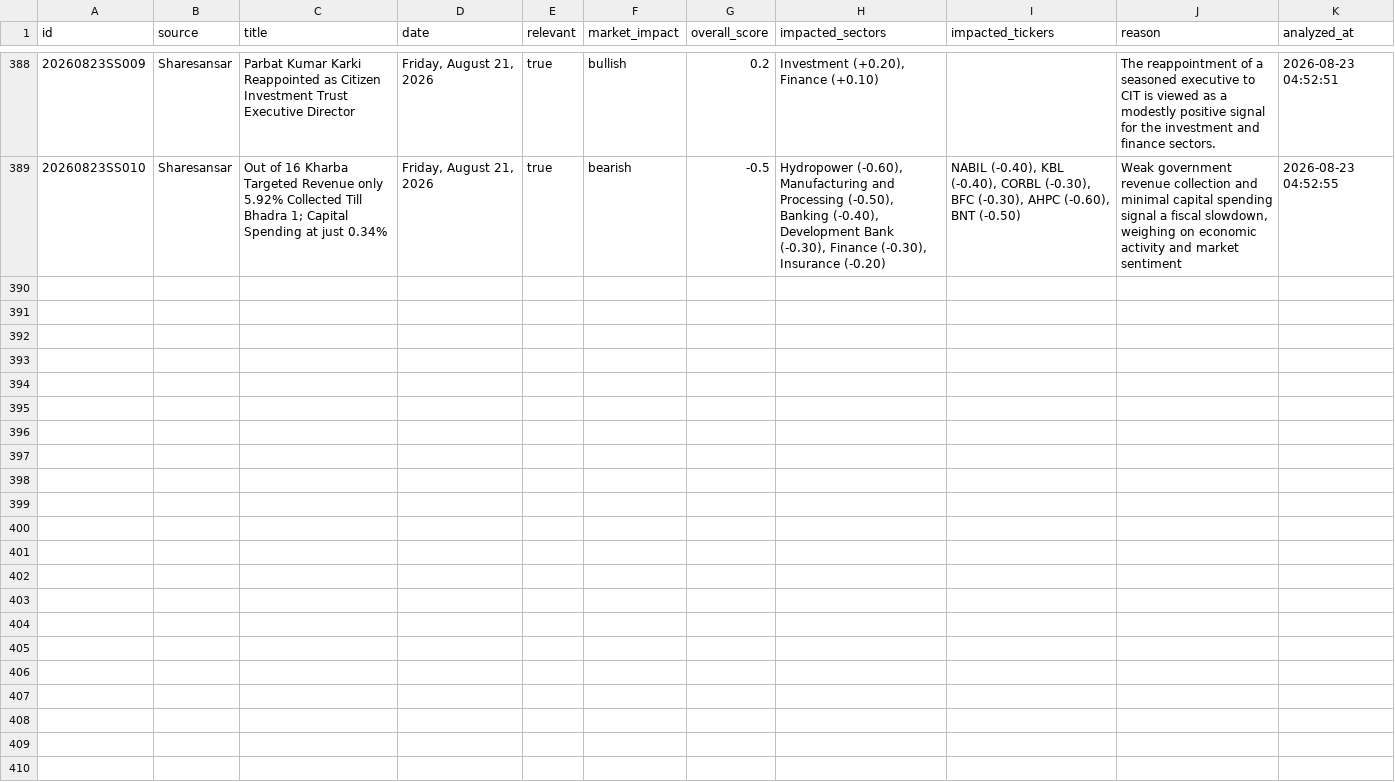
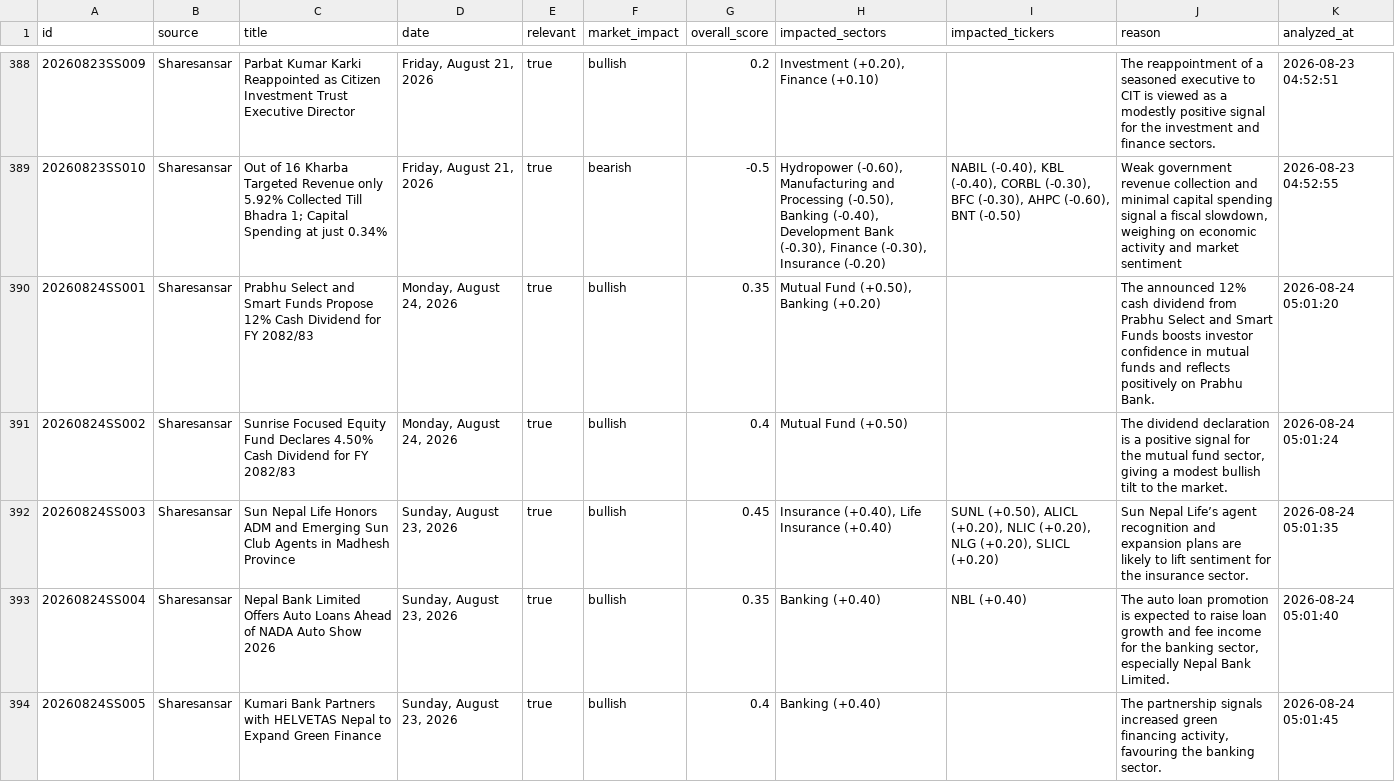
Before and after one commit to satyenraj/nepse-stock, a CSV file: data/nepal_stock_analysis.csv, drawn as a sheet; only a part is shown, gaps mark what is left out; the diff covers the shown part only.

```diff
--- a/data/nepal_stock_analysis.csv
+++ b/data/nepal_stock_analysis.csv
@@ -389 +389,6 @@ id,source,title,date,relevant,market_impact,overall_score,impacted_sectors,impac
 20260823SS010,Sharesansar,Out of 16 Kharba Targeted Revenue only 5.92% Collected Till Bhadra 1; Capital Spending at just 0.34%,"Friday, August 21, 2026",true,bearish,-0.5,"Hydropower (-0.60), Manufacturing and Processing (-0.50), Banking (-0.40), Development Bank (-0.30), Finance (-0.30), Insurance (-0.20)","NABIL (-0.40), KBL (-0.40), CORBL (-0.30), BFC (-0.30), AHPC (-0.60), BNT (-0.50)","Weak government revenue collection and minimal capital spending signal a fiscal slowdown, weighing on economic activity and market sentiment",2026-08-23 04:52:55
+20260824SS001,Sharesansar,Prabhu Select and Smart Funds Propose 12% Cash Dividend for FY 2082/83,"Monday, August 24, 2026",true,bullish,0.35,"Mutual Fund (+0.50), Banking (+0.20)",,The announced 12% cash dividend from Prabhu Select and Smart Funds boosts investor confidence in mutual funds and reflects positively on Prabhu Bank.,2026-08-24 05:01:20
+20260824SS002,Sharesansar,Sunrise Focused Equity Fund Declares 4.50% Cash Dividend for FY 2082/83,"Monday, August 24, 2026",true,bullish,0.4,Mutual Fund (+0.50),,"The dividend declaration is a positive signal for the mutual fund sector, giving a modest bullish tilt to the market.",2026-08-24 05:01:24
+20260824SS003,Sharesansar,Sun Nepal Life Honors ADM and Emerging Sun Club Agents in Madhesh Province,"Sunday, August 23, 2026",true,bullish,0.45,"Insurance (+0.40), Life Insurance (+0.40)","SUNL (+0.50), ALICL (+0.20), NLIC (+0.20), NLG (+0.20), SLICL (+0.20)",Sun Nepal Life’s agent recognition and expansion plans are likely to lift sentiment for the insurance sector.,2026-08-24 05:01:35
+20260824SS004,Sharesansar,Nepal Bank Limited Offers Auto Loans Ahead of NADA Auto Show 2026,"Sunday, August 23, 2026",true,bullish,0.35,Banking (+0.40),NBL (+0.40),"The auto loan promotion is expected to raise loan growth and fee income for the banking sector, especially Nepal Bank Limited.",2026-08-24 05:01:40
+20260824SS005,Sharesansar,Kumari Bank Partners with HELVETAS Nepal to Expand Green Finance,"Sunday, August 23, 2026",true,bullish,0.4,Banking (+0.40),,"The partnership signals increased green financing activity, favouring the banking sector.",2026-08-24 05:01:45
```
Also changed, not shown: 5 added rows elsewhere in this file, 1 other file.
